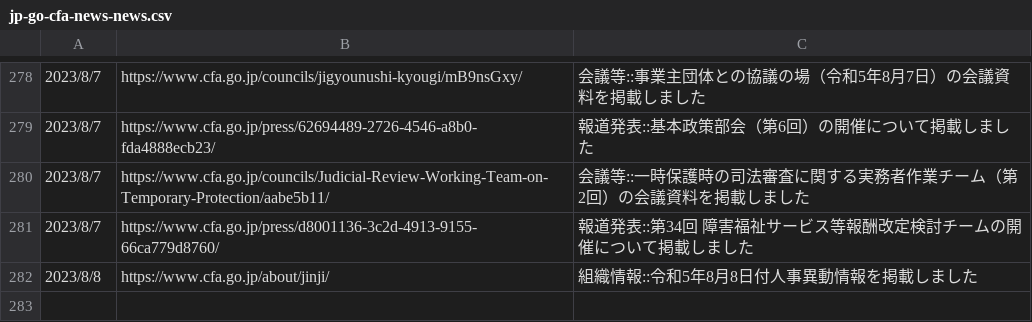
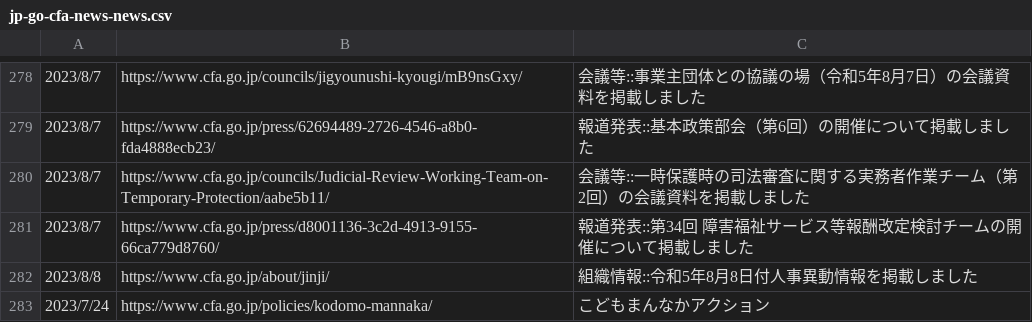
Before and after one commit to c-3lab/jp-go-digital-news, a CSV file: jp-go-cfa-news-news.csv, drawn as a sheet; only a part is shown, gaps mark what is left out; the diff names each change by its address in the sheet, - before the commit and + after, or states it on an @@ line.

```diff
--- a/jp-go-cfa-news-news.csv
+++ b/jp-go-cfa-news-news.csv
+row 283: 2023/7/24 | https://www.cfa.go.jp/policies/kodomo-mannaka/ | こどもまんなかアクション
```
Also changed, not shown: jp-go-digital-news-meeting.csv, jp-go-digital-news-news.csv, 1 other file.
